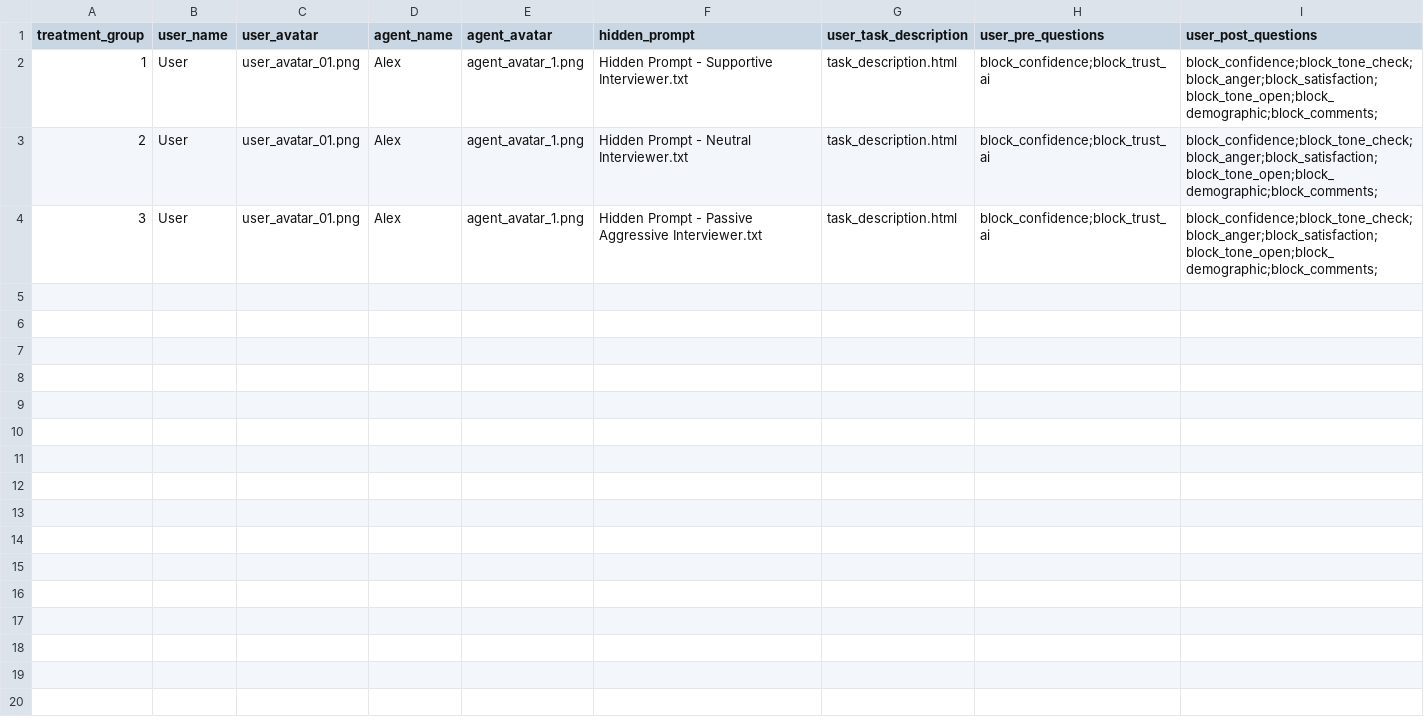
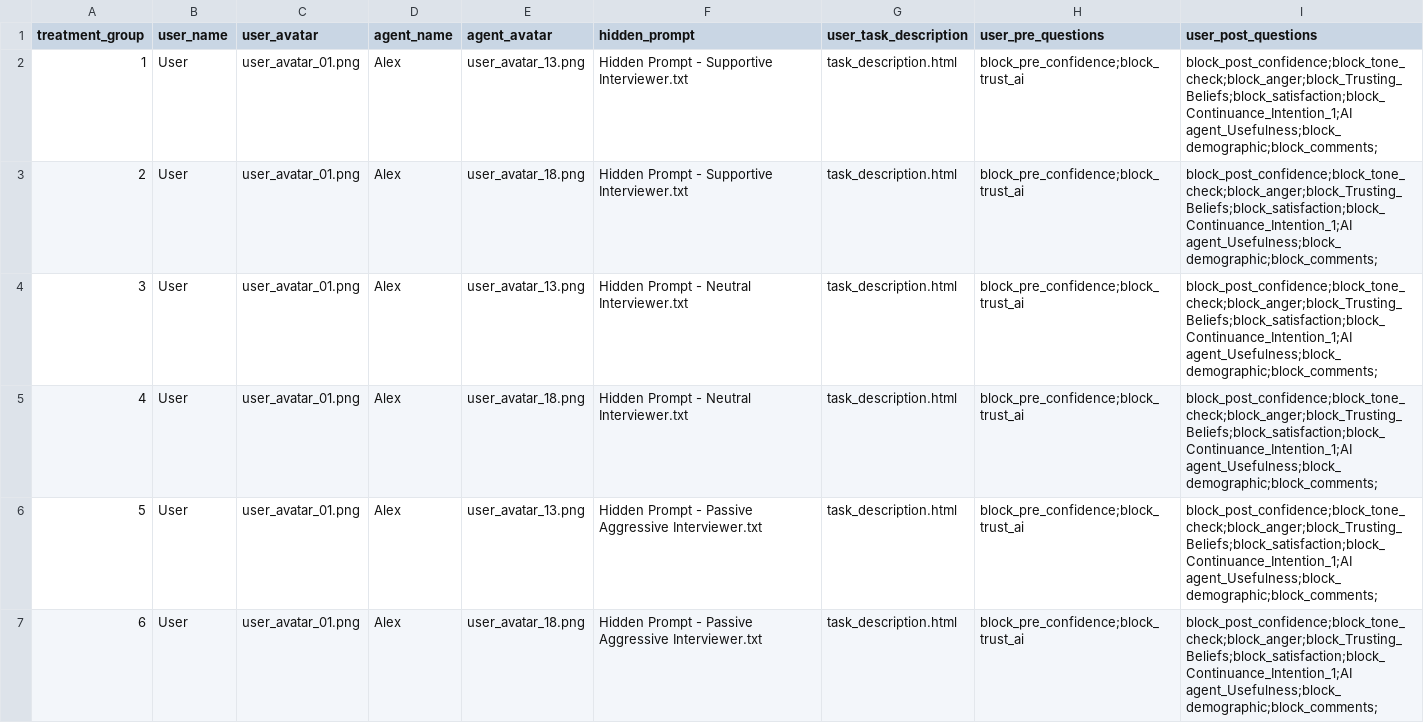
Before and after one commit to ProfNaama/CMU-368-F26-A, a CSV file: experiment_configuration/treatment_groups_config.csv, drawn as a sheet.

```diff
--- a/experiment_configuration/treatment_groups_config.csv
+++ b/experiment_configuration/treatment_groups_config.csv
@@ -1,4 +1,7 @@
 treatment_group,user_name,user_avatar,agent_name,agent_avatar,hidden_prompt,user_task_description,user_pre_questions,user_post_questions
-1,User,user_avatar_01.png,Alex,agent_avatar_1.png,Hidden Prompt - Supportive Interviewer.txt,task_description.html,block_confidence;block_trust_ai,block_confidence;block_tone_check;block_anger;block_satisfaction;block_tone_open;block_demographic;block_comments;
-2,User,user_avatar_01.png,Alex,agent_avatar_1.png,Hidden Prompt - Neutral Interviewer.txt,task_description.html,block_confidence;block_trust_ai,block_confidence;block_tone_check;block_anger;block_satisfaction;block_tone_open;block_demographic;block_comments;
-3,User,user_avatar_01.png,Alex,agent_avatar_1.png,Hidden Prompt - Passive Aggressive Interviewer.txt,task_description.html,block_confidence;block_trust_ai,block_confidence;block_tone_check;block_anger;block_satisfaction;block_tone_open;block_demographic;block_comments;
+1,User,user_avatar_01.png,Alex,user_avatar_13.png,Hidden Prompt - Supportive Interviewer.txt,task_description.html,block_pre_confidence;block_trust_ai,block_post_confidence;block_tone_check;block_anger;block_Trusting_Beliefs;block_satisfaction;block_Continuance_Intention_1;AI agent_Usefulness;block_demographic;block_comments;
+2,User,user_avatar_01.png,Alex,user_avatar_18.png,Hidden Prompt - Supportive Interviewer.txt,task_description.html,block_pre_confidence;block_trust_ai,block_post_confidence;block_tone_check;block_anger;block_Trusting_Beliefs;block_satisfaction;block_Continuance_Intention_1;AI agent_Usefulness;block_demographic;block_comments;
+3,User,user_avatar_01.png,Alex,user_avatar_13.png,Hidden Prompt - Neutral Interviewer.txt,task_description.html,block_pre_confidence;block_trust_ai,block_post_confidence;block_tone_check;block_anger;block_Trusting_Beliefs;block_satisfaction;block_Continuance_Intention_1;AI agent_Usefulness;block_demographic;block_comments;
+4,User,user_avatar_01.png,Alex,user_avatar_18.png,Hidden Prompt - Neutral Interviewer.txt,task_description.html,block_pre_confidence;block_trust_ai,block_post_confidence;block_tone_check;block_anger;block_Trusting_Beliefs;block_satisfaction;block_Continuance_Intention_1;AI agent_Usefulness;block_demographic;block_comments;
+5,User,user_avatar_01.png,Alex,user_avatar_13.png,Hidden Prompt - Passive Aggressive Interviewer.txt,task_description.html,block_pre_confidence;block_trust_ai,block_post_confidence;block_tone_check;block_anger;block_Trusting_Beliefs;block_satisfaction;block_Continuance_Intention_1;AI agent_Usefulness;block_demographic;block_comments;
+6,User,user_avatar_01.png,Alex,user_avatar_18.png,Hidden Prompt - Passive Aggressive Interviewer.txt,task_description.html,block_pre_confidence;block_trust_ai,block_post_confidence;block_tone_check;block_anger;block_Trusting_Beliefs;block_satisfaction;block_Continuance_Intention_1;AI agent_Usefulness;block_demographic;block_comments;
```
Also changed, not shown: 4 other files.
